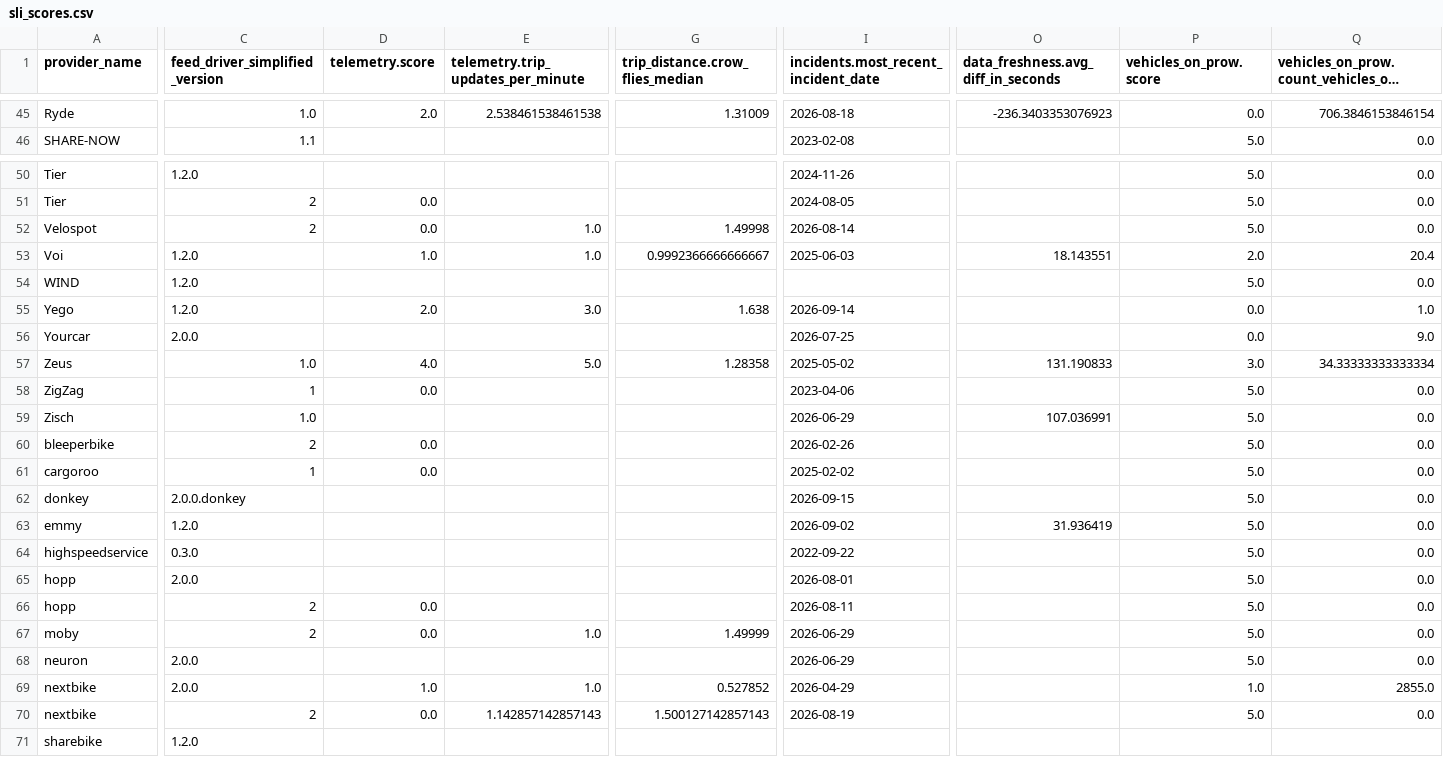
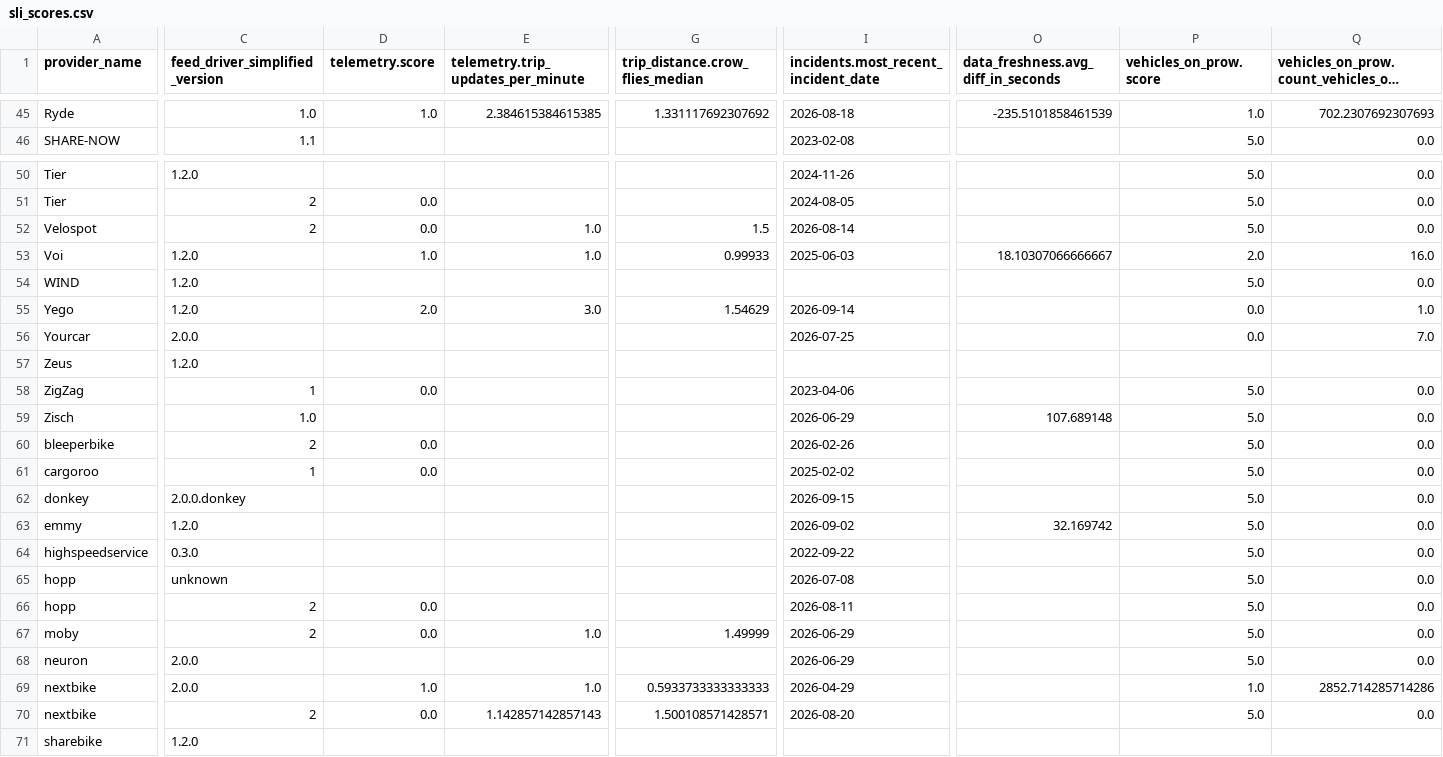
Before and after one commit to vianova-io/sli_feeds, a CSV file: sli_scores.csv, drawn as a sheet; only a part is shown, gaps mark what is left out; long unchanged cells end in …; removed rows and columns are numbered as before the commit, all else as after; rows hold the shown columns only; the diff covers the shown part only; the diff names each change by its address in the sheet, - before the commit and + after, or states it on an @@ line.

Commit message:
feat: new version of feeds SLI

```diff
--- a/sli_scores.csv
+++ b/sli_scores.csv
-D45 (telemetry.score): 2.0
+D45 (telemetry.score): 1.0
-E45: 2.538461538461538
+E45: 2.384615384615385
-G45 (trip_distance.crow_flies_median): 1.31009
+G45 (trip_distance.crow_flies_median): 1.331117692307692
-O45: -236.3403353076923
+O45: -235.5101858461539
-P45 (vehicles_on_prow.score): 0.0
+P45 (vehicles_on_prow.score): 1.0
-Q45: 706.3846153846154
+Q45: 702.2307692307693
-G52 (trip_distance.crow_flies_median): 1.49998
+G52 (trip_distance.crow_flies_median): 1.5
-G53 (trip_distance.crow_flies_median): 0.9992366666666667
+G53 (trip_distance.crow_flies_median): 0.99933
-O53: 18.143551
+O53: 18.10307066666667
-Q53: 20.4
+Q53: 16.0
-G55 (trip_distance.crow_flies_median): 1.638
+G55 (trip_distance.crow_flies_median): 1.54629
-Q56: 9.0
+Q56: 7.0
-row 57: Zeus | 1.0 | 4.0 | 5.0 | 1.28358 | 2025-05-02 | 131.190833 | 3.0 | 34.33333333333334
+row 57: Zeus | 1.2.0
-O59: 107.036991
+O59: 107.689148
-O63: 31.936419
+O63: 32.169742
-C65 (feed_driver_simplified_version): 2.0.0
+C65 (feed_driver_simplified_version): unknown
-I65: 2026-08-01
+I65: 2026-07-08
-G69 (trip_distance.crow_flies_median): 0.527852
+G69 (trip_distance.crow_flies_median): 0.5933733333333333
-Q69: 2855.0
+Q69: 2852.714285714286
-G70 (trip_distance.crow_flies_median): 1.500127142857143
+G70 (trip_distance.crow_flies_median): 1.500108571428571
-I70: 2026-08-19
+I70: 2026-08-20
```
Also changed, not shown: 1 added row, 1 removed row and 63 edited cells elsewhere in this file, 1 other file.
